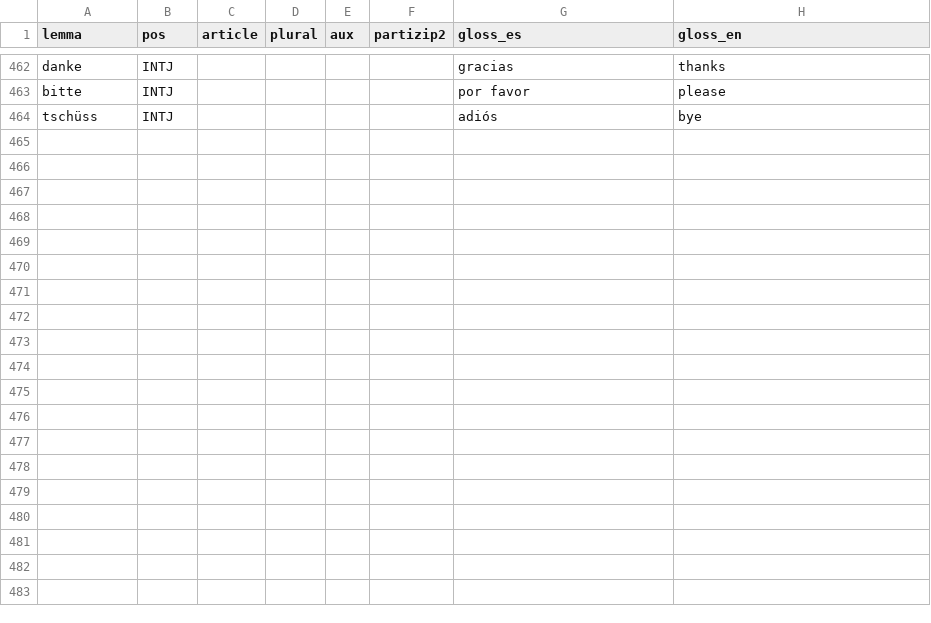
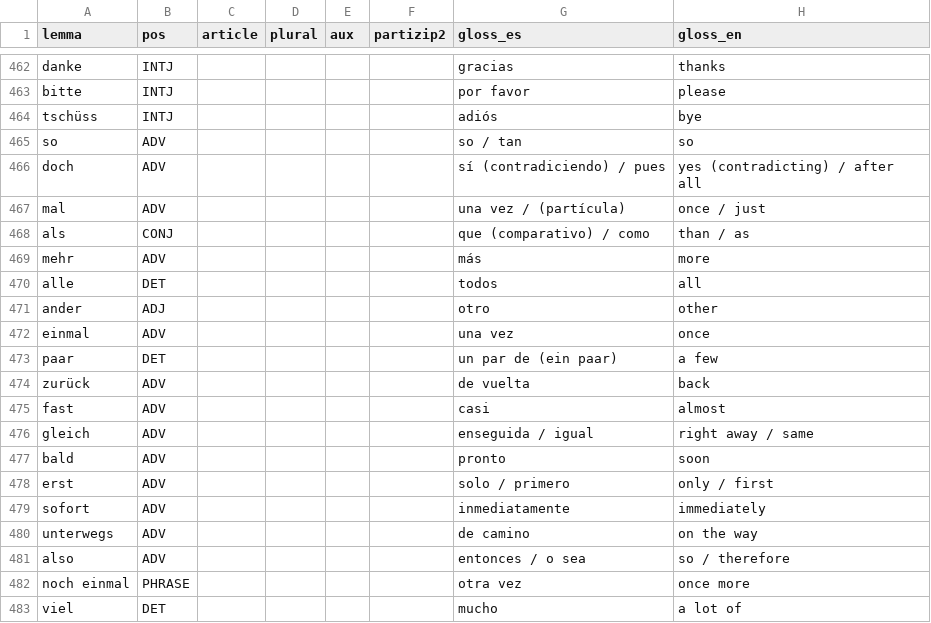
Before and after one commit to GuillermoMorfin/deutsch-trainer, a CSV file: app/seed/a1_core.csv, drawn as a sheet; only a part is shown, gaps mark what is left out; the diff covers the shown part only.

```diff
--- a/app/seed/a1_core.csv
+++ b/app/seed/a1_core.csv
@@ -464 +464,20 @@ bitte,INTJ,,,,,por favor,please
 tschüss,INTJ,,,,,adiós,bye
+so,ADV,,,,,so / tan,so
+doch,ADV,,,,,sí (contradiciendo) / pues,yes (contradicting) / after all
+mal,ADV,,,,,una vez / (partícula),once / just
+als,CONJ,,,,,que (comparativo) / como,than / as
+mehr,ADV,,,,,más,more
+alle,DET,,,,,todos,all
+ander,ADJ,,,,,otro,other
+einmal,ADV,,,,,una vez,once
+paar,DET,,,,,un par de (ein paar),a few
+zurück,ADV,,,,,de vuelta,back
+fast,ADV,,,,,casi,almost
+gleich,ADV,,,,,enseguida / igual,right away / same
+bald,ADV,,,,,pronto,soon
+erst,ADV,,,,,solo / primero,only / first
+sofort,ADV,,,,,inmediatamente,immediately
+unterwegs,ADV,,,,,de camino,on the way
+also,ADV,,,,,entonces / o sea,so / therefore
+noch einmal,PHRASE,,,,,otra vez,once more
+viel,DET,,,,,mucho,a lot of
```
Also changed, not shown: 22 added rows elsewhere in this file, app/seed/lessons/L06.csv, 22 other files.
